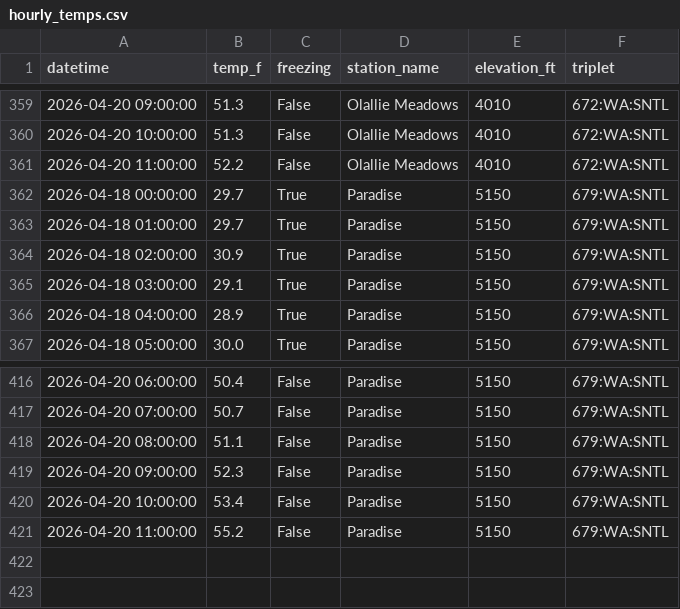
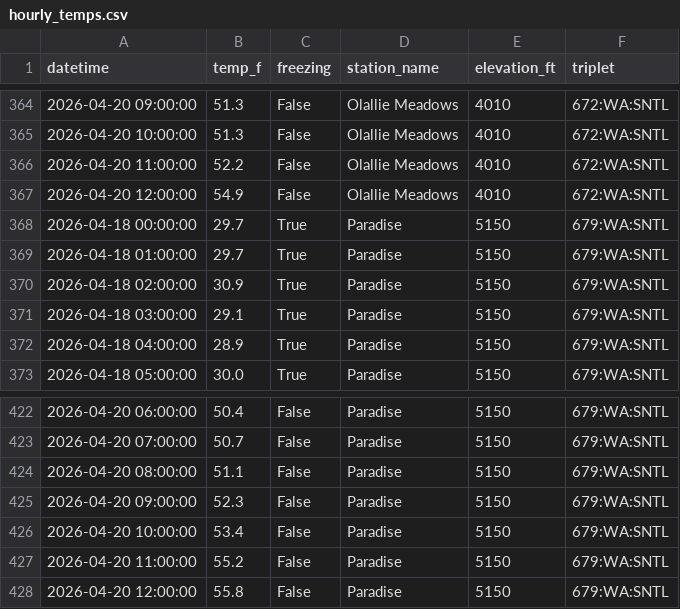
Before and after one commit to bdgroves/rainier-snowpack, a CSV file: data/processed/hourly_temps.csv, drawn as a sheet; only a part is shown, gaps mark what is left out; the diff covers the shown part only.

```diff
--- a/data/processed/hourly_temps.csv
+++ b/data/processed/hourly_temps.csv
@@ -361,2 +366,3 @@ datetime,temp_f,freezing,station_name,elevation_ft,triplet
 2026-04-20 11:00:00,52.2,False,Olallie Meadows,4010,672:WA:SNTL
+2026-04-20 12:00:00,54.9,False,Olallie Meadows,4010,672:WA:SNTL
 2026-04-18 00:00:00,29.7,True,Paradise,5150,679:WA:SNTL
@@ -421 +427,2 @@ datetime,temp_f,freezing,station_name,elevation_ft,triplet
 2026-04-20 11:00:00,55.2,False,Paradise,5150,679:WA:SNTL
+2026-04-20 12:00:00,55.8,False,Paradise,5150,679:WA:SNTL
```
Also changed, not shown: 5 added rows elsewhere in this file, 4 other files.
